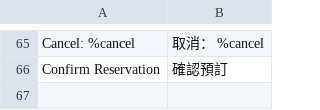
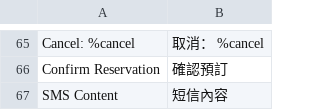
Before and after one commit to congvt305/staging-twap, a CSV file: app/code/Eguana/EventReservation/i18n/zh_Hant_TW.csv, drawn as a sheet; only a part is shown, gaps mark what is left out; the diff names each change by its address in the sheet, - before the commit and + after, or states it on an @@ line.

```diff
--- a/app/code/Eguana/EventReservation/i18n/zh_Hant_TW.csv
+++ b/app/code/Eguana/EventReservation/i18n/zh_Hant_TW.csv
+row 67: SMS Content | 短信內容
```
Also changed, not shown: app/code/Eguana/EventReservation/i18n/en_US.csv, app/code/Eguana/EventReservation/i18n/vi_VN.csv, 7 other files.
